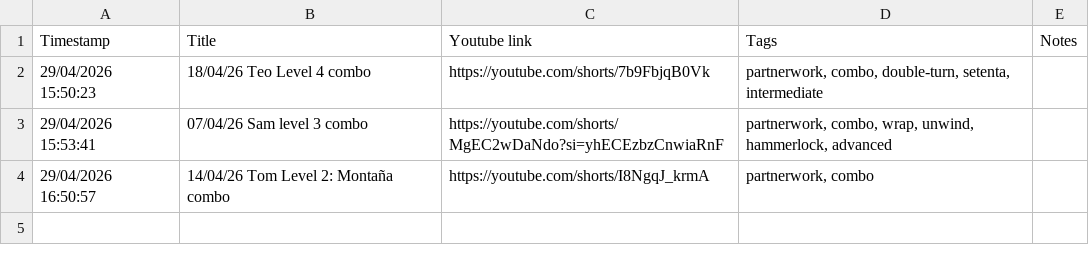
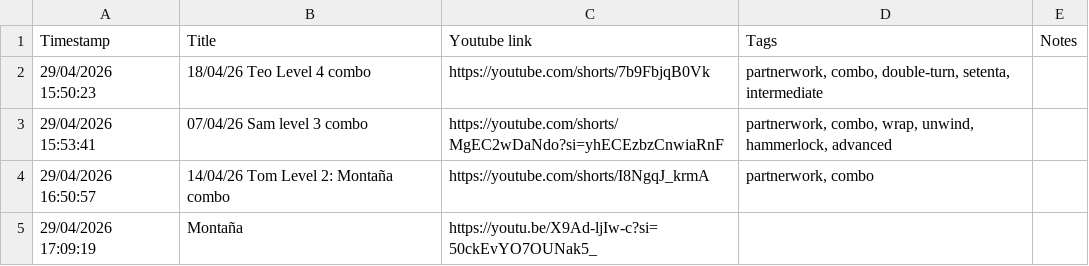
Before and after one commit to avivajpeyi/salsa-roja, a CSV file: data/salsa_vault.csv, drawn as a sheet; the diff names each change by its address in the sheet, - before the commit and + after, or states it on an @@ line.

Commit message:
Sync salsa vault CSV from Google Sheet

```diff
--- a/data/salsa_vault.csv
+++ b/data/salsa_vault.csv
+row 5: 29/04/2026 17:09:19 | Montaña | https://youtu.be/X9Ad-ljIw-c?si=50ckEvYO7OUNak5_
```
